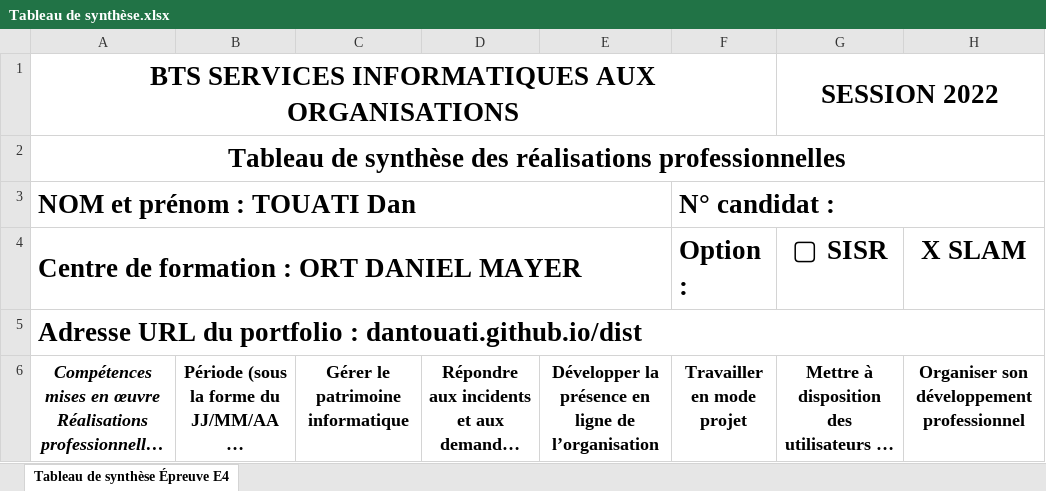
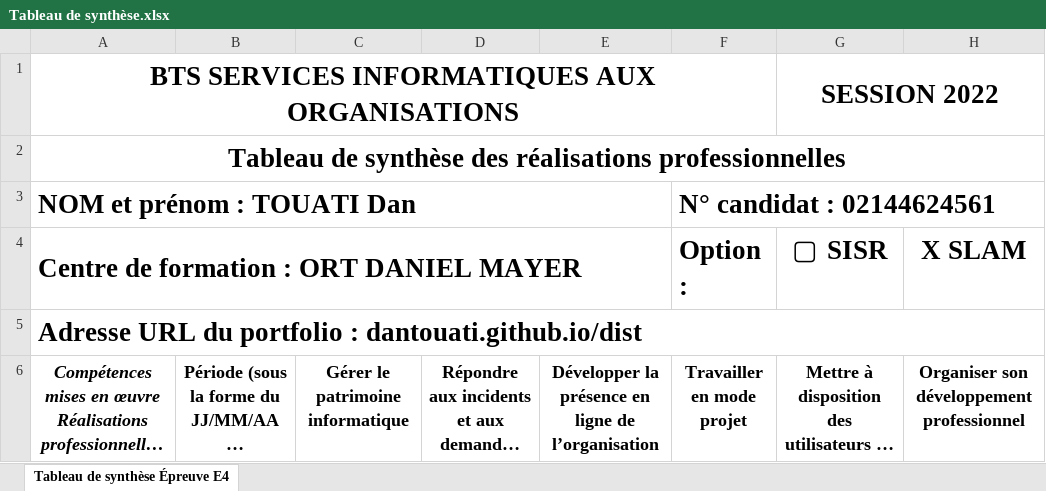
Before and after one commit to DanTOUATI/DanTOUATI.github.Io, an Excel workbook: tools/Tableau de synthèse.xlsx, sheet Tableau de synthèse Épreuve E4, drawn as a sheet; only a part is shown; long unchanged cells end in …; values as stored, in another font and other column widths than the file's, no borders; the diff names each change by its address in the sheet, - before the commit and + after, or states it on an @@ line.

Commit message:
modif tableau de synth

```diff
--- a/tools/Tableau de synthèse.xlsx (sheet Tableau de synthèse Épreuve E4)
+++ b/tools/Tableau de synthèse.xlsx (sheet Tableau de synthèse Épreuve E4)
-F3 (Option :): N° candidat :
+F3 (Option :): N° candidat : 02144624561
```
Also changed, not shown: 1 other file.
